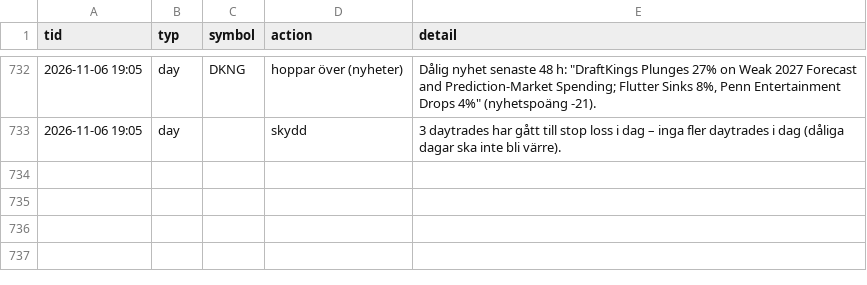
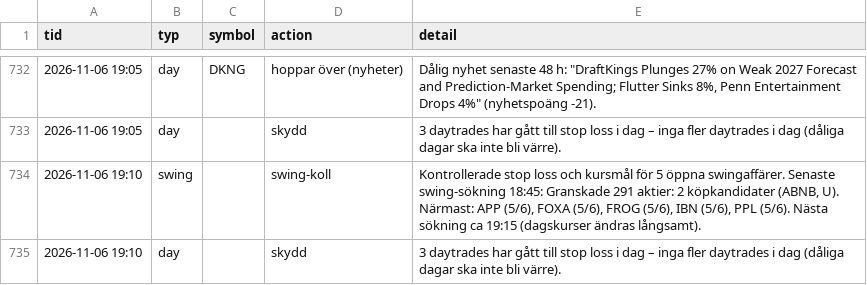
Before and after one commit to danielsorting/us_trading_platform_v2, a CSV file: paper/auto_log.csv, drawn as a sheet; only a part is shown, gaps mark what is left out; the diff names each change by its address in the sheet, - before the commit and + after, or states it on an @@ line.

```diff
--- a/paper/auto_log.csv
+++ b/paper/auto_log.csv
+row 734: 2026-11-06 19:10 | swing |  | swing-koll | Kontrollerade stop loss och kursmål för 5 öppna swingaffärer. Senaste swing-sökning 18:45: Granskade 291 aktier: 2 köpkandidater (ABNB, U). Närmast: APP (5/6), FOXA (5/6), FROG (5/6), IBN (5/6), PPL (5/6). Nästa sökning ca 19:15 (dagskurser ändras långsamt).
+row 735: 2026-11-06 19:10 | day |  | skydd | 3 daytrades har gått till stop loss i dag – inga fler daytrades i dag (dåliga dagar ska inte bli värre).
```
Also changed, not shown: 1 other file.
